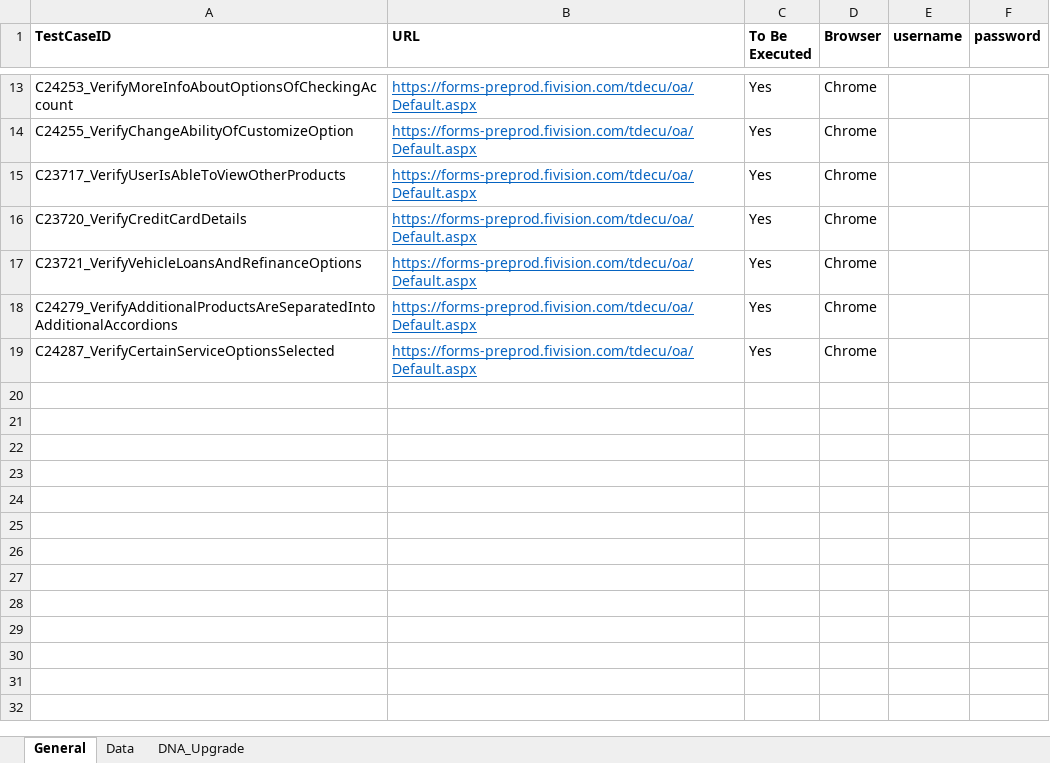
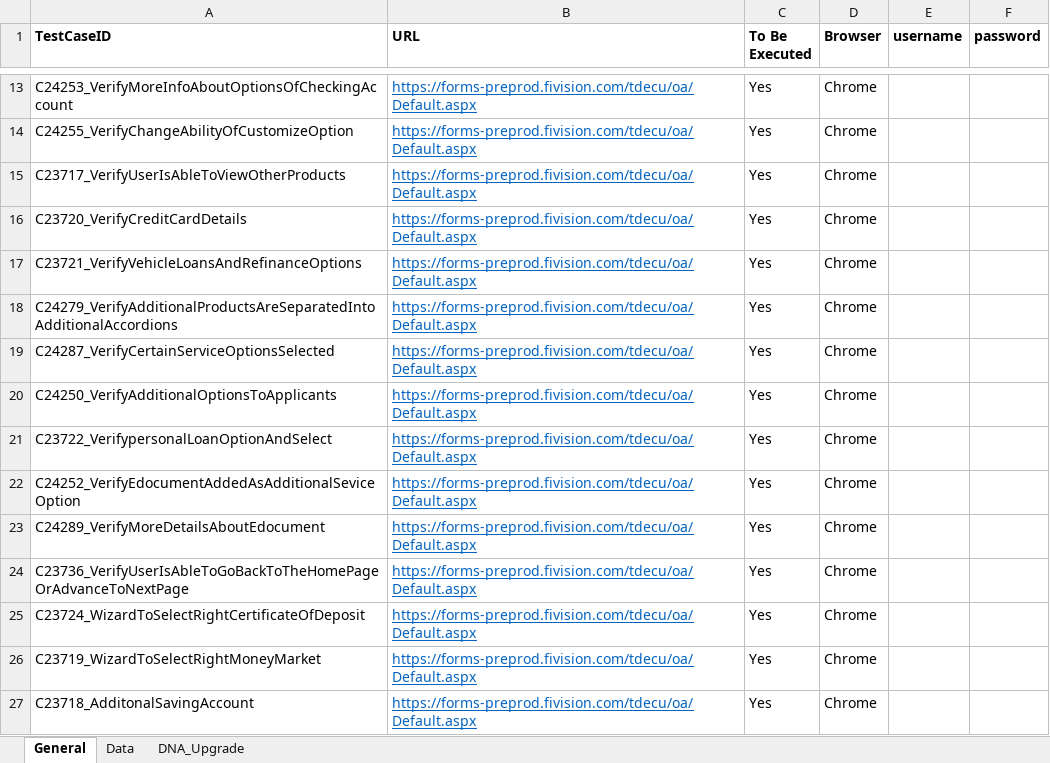
Before and after one commit to mamata-create/TDECUProjects, an Excel workbook: InstantOpen/src/main/java/com/Resources/TestData.xlsx, sheet General, drawn as a sheet; only a part is shown, gaps mark what is left out; values as stored, in another font and other column widths than the file's, no borders; the diff names each change by its address in the sheet, - before the commit and + after, or states it on an @@ line.

Commit message:
New scripts added for SelectAccounts

```diff
--- a/InstantOpen/src/main/java/com/Resources/TestData.xlsx (sheet General)
+++ b/InstantOpen/src/main/java/com/Resources/TestData.xlsx (sheet General)
+row 20: C24250_VerifyAdditionalOptionsToApplicants | https://forms-preprod.fivision.com/tdecu/oa/Default.aspx | Yes | Chrome
+row 21: C23722_VerifypersonalLoanOptionAndSelect | https://forms-preprod.fivision.com/tdecu/oa/Default.aspx | Yes | Chrome
+row 22: C24252_VerifyEdocumentAddedAsAdditionalSeviceOption | https://forms-preprod.fivision.com/tdecu/oa/Default.aspx | Yes | Chrome
+row 23: C24289_VerifyMoreDetailsAboutEdocument | https://forms-preprod.fivision.com/tdecu/oa/Default.aspx | Yes | Chrome
+row 24: C23736_VerifyUserIsAbleToGoBackToTheHomePageOrAdvanceToNextPage | https://forms-preprod.fivision.com/tdecu/oa/Default.aspx | Yes | Chrome
+row 25: C23724_WizardToSelectRightCertificateOfDeposit | https://forms-preprod.fivision.com/tdecu/oa/Default.aspx | Yes | Chrome
+row 26: C23719_WizardToSelectRightMoneyMarket | https://forms-preprod.fivision.com/tdecu/oa/Default.aspx | Yes | Chrome
+row 27: C23718_AdditonalSavingAccount | https://forms-preprod.fivision.com/tdecu/oa/Default.aspx | Yes | Chrome
```
Also changed, not shown: sheet Data, 21 other files.
